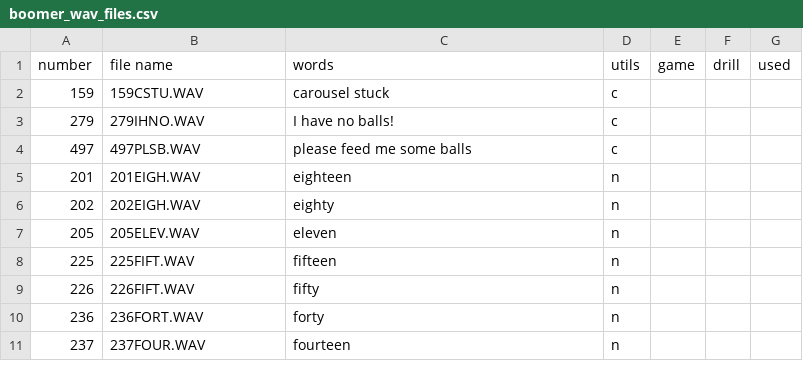
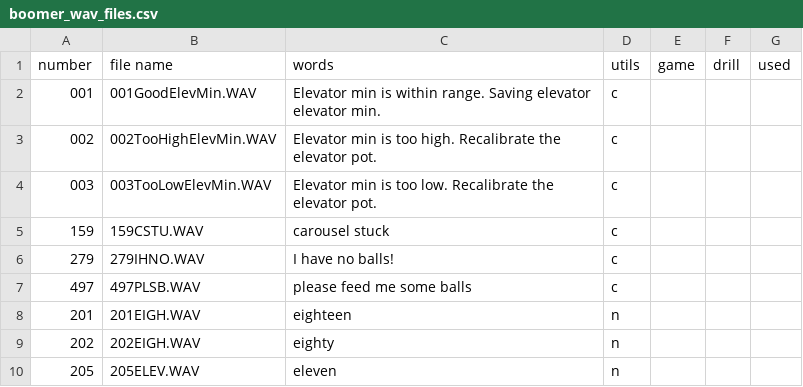
Before and after one commit to davidcjordan/tts_polly, a CSV file: boomer_wav_files.csv, drawn as a sheet; only a part is shown; the shorter side is filled out with more unchanged rows.

Commit message:
added audio to elevator min calibration

```diff
--- a/boomer_wav_files.csv
+++ b/boomer_wav_files.csv
@@ -1,2 +1,5 @@
 number,file name,words,utils,game,drill,used
+001,001GoodElevMin.WAV,Elevator min is within range. Saving elevator elevator min.,c,,,
+002,002TooHighElevMin.WAV,Elevator min is too high. Recalibrate the elevator pot.,c,,,
+003,003TooLowElevMin.WAV,Elevator min is too low. Recalibrate the elevator pot.,c,,,
 159,159CSTU.WAV,carousel stuck,c,,,
```
